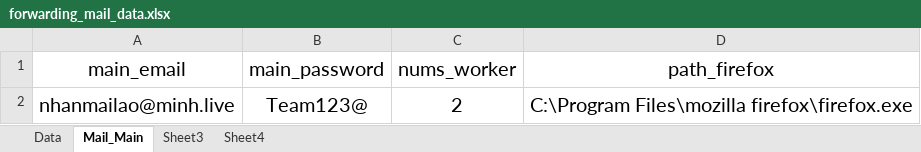
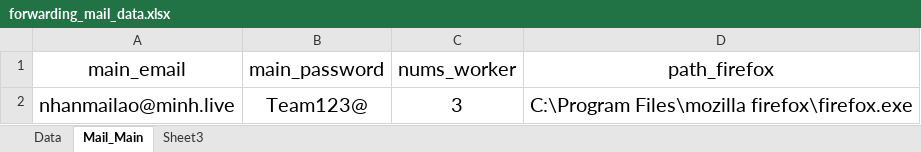
Before and after one commit to HoiBunCa/tool_forward_mail, an Excel workbook: forwarding_mail_data.xlsx, sheet Mail_Main, drawn as a sheet; values as stored, in another font and other column widths than the file's, no borders; the diff names each change by its address in the sheet, - before the commit and + after, or states it on an @@ line.

```diff
--- a/forwarding_mail_data.xlsx (sheet Mail_Main)
+++ b/forwarding_mail_data.xlsx (sheet Mail_Main)
-sheet tab: Sheet4
-C2 (nums_worker): 2
+C2 (nums_worker): 3
```
Also changed, not shown: sheet Sheet3, sheet Data, 2 other files.
